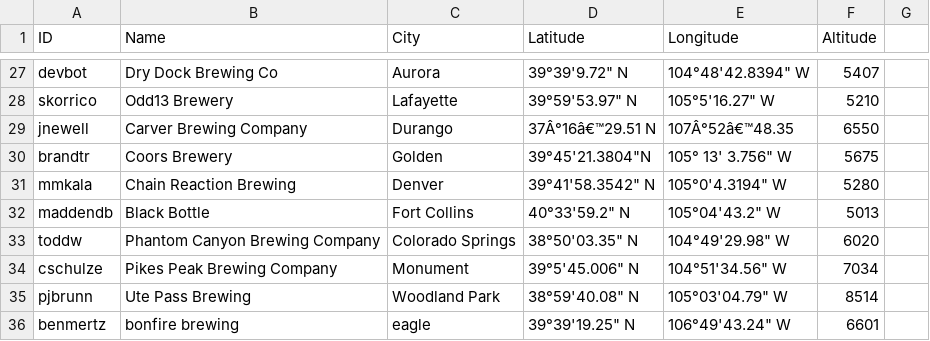
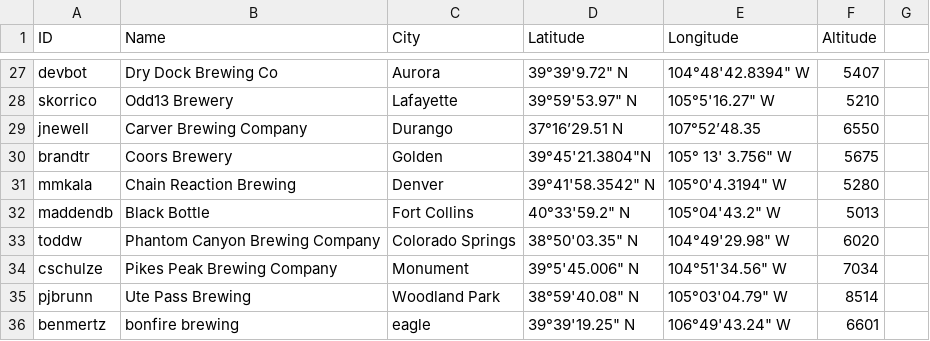
Before and after one commit to csu2017sp314/class, a CSV file: brews.csv, drawn as a sheet; only a part is shown, gaps mark what is left out.

Commit message:
Corrected Line Formatting & Spacing Issues
Fixing Issue #240

```diff
--- a/brews.csv
+++ b/brews.csv
@@ -28,3 +28,3 @@ devbot,Dry Dock Brewing Co,Aurora,39°39'9.72" N,104°48'42.8394" W,5407
 skorrico,Odd13 Brewery,Lafayette,39°59'53.97" N, 105°5'16.27" W,5210
-jnewell,Carver Brewing Company,Durango,37Â°16â€™29.51 N,107Â°52â€™48.35,6550
+jnewell,Carver Brewing Company,Durango,37°16’29.51 N,107°52’48.35,6550
 brandtr, Coors Brewery, Golden, 39°45'21.3804"N, 105° 13' 3.756" W,5675
```
